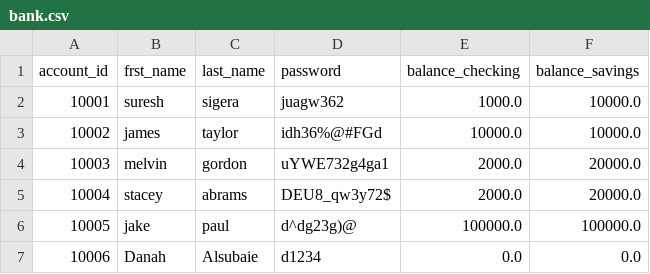
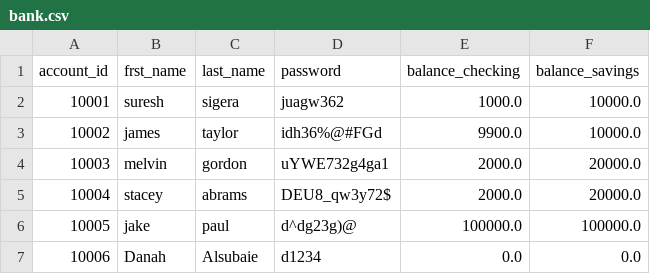
Before and after one commit to CTRLD1/banking-project, a CSV file: bank.csv, drawn as a sheet.

```diff
--- a/bank.csv
+++ b/bank.csv
@@ -2,3 +2,3 @@ account_id,frst_name,last_name,password,balance_checking,balance_savings
 10001,suresh,sigera,juagw362,1000.0,10000.0
-10002,james,taylor,idh36%@#FGd,10000.0,10000.0
+10002,james,taylor,idh36%@#FGd,9900.0,10000.0
 10003,melvin,gordon,uYWE732g4ga1,2000.0,20000.0
```
Also changed, not shown: 3 other files.
